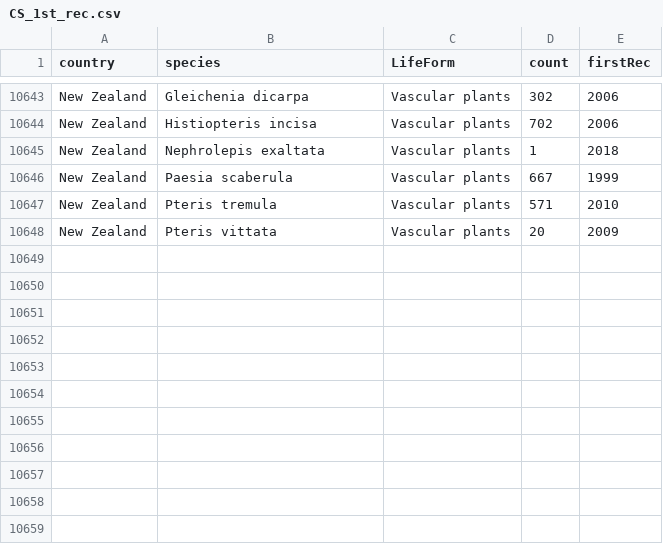
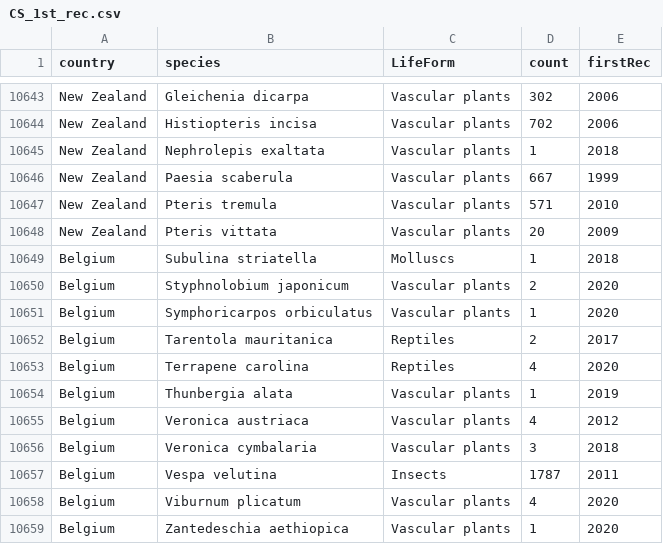
Before and after one commit to ChrisBotella/CS_alien_detection_time_lag, a CSV file: CS_1st_rec.csv, drawn as a sheet; only a part is shown, gaps mark what is left out; the diff names each change by its address in the sheet, - before the commit and + after, or states it on an @@ line.

Commit message:
Updated Belgium records (added species)

```diff
--- a/CS_1st_rec.csv
+++ b/CS_1st_rec.csv
+row 10649: Belgium | Subulina striatella | Molluscs | 1 | 2018
+row 10650: Belgium | Styphnolobium japonicum | Vascular plants | 2 | 2020
+row 10651: Belgium | Symphoricarpos orbiculatus | Vascular plants | 1 | 2020
+row 10652: Belgium | Tarentola mauritanica | Reptiles | 2 | 2017
+row 10653: Belgium | Terrapene carolina | Reptiles | 4 | 2020
+row 10654: Belgium | Thunbergia alata | Vascular plants | 1 | 2019
+row 10655: Belgium | Veronica austriaca | Vascular plants | 4 | 2012
+row 10656: Belgium | Veronica cymbalaria | Vascular plants | 3 | 2018
+row 10657: Belgium | Vespa velutina | Insects | 1787 | 2011
+row 10658: Belgium | Viburnum plicatum | Vascular plants | 4 | 2020
+row 10659: Belgium | Zantedeschia aethiopica | Vascular plants | 1 | 2020
```
